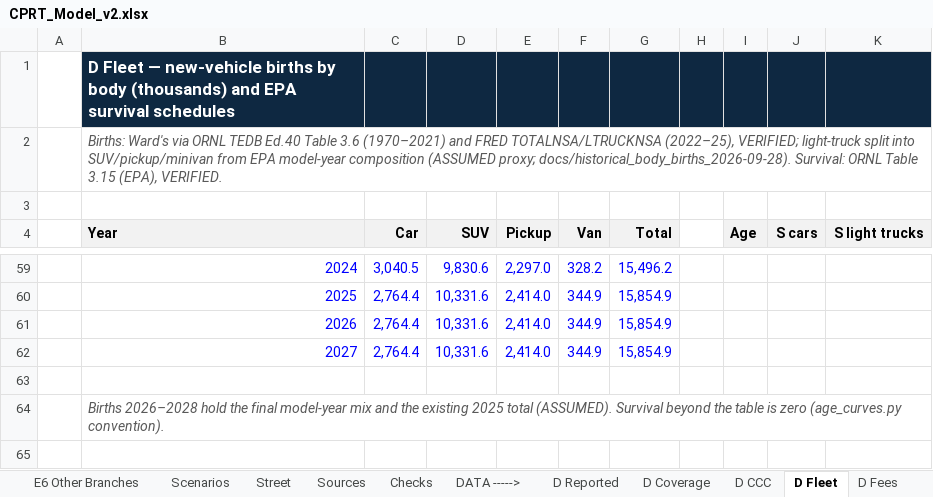
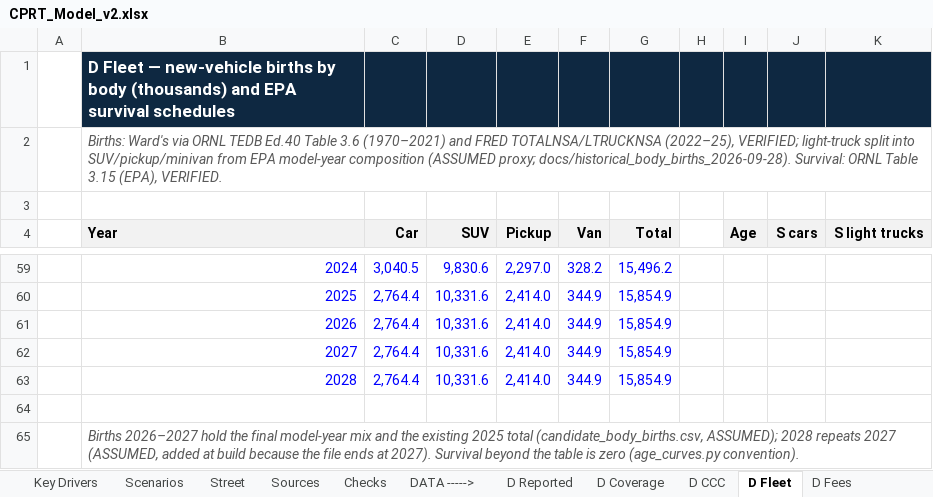
Before and after one commit to potpotman123/cprt-research, an Excel workbook: model/CPRT_Model_v2.xlsx, sheet D Fleet, drawn as a sheet; only a part is shown, gaps mark what is left out; values as stored, in another font and other column widths than the file's, no borders; addresses are those after the commit; the diff names each change by its address in the sheet, - before the commit and + after, or states it on an @@ line.

```diff
--- a/model/CPRT_Model_v2.xlsx (sheet D Fleet)
+++ b/model/CPRT_Model_v2.xlsx (sheet D Fleet)
+sheet tab: Key Drivers
+row 63:  | 2028 | 2,764.4 | 10,331.6 | 2,414.0 | 344.9 | 15,854.9
-B65 (Year): Births 2026–2028 hold the final model-year mix and the existing 2025 total (ASSUMED). Survival beyond…
+B65 (Year): Births 2026–2027 hold the final model-year mix and the existing 2025 total (candidate_body_births.csv, ASSUMED); 2028 repeats 2027 (ASSUMED, added at build because the file ends at 2027). Survival beyond…
```
Also changed, not shown: sheet E1a Fleet (roll), sheet E1 Fleet, 4 other files.
